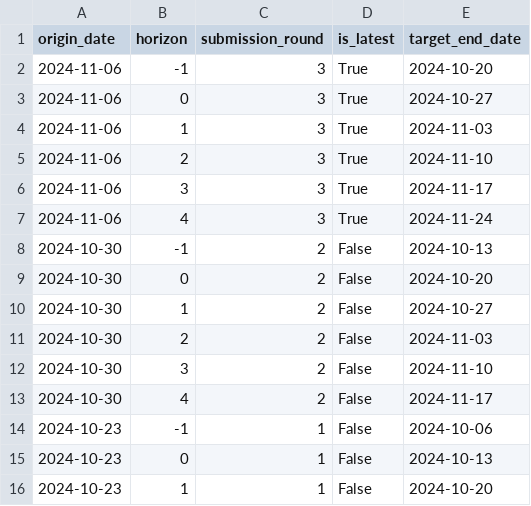
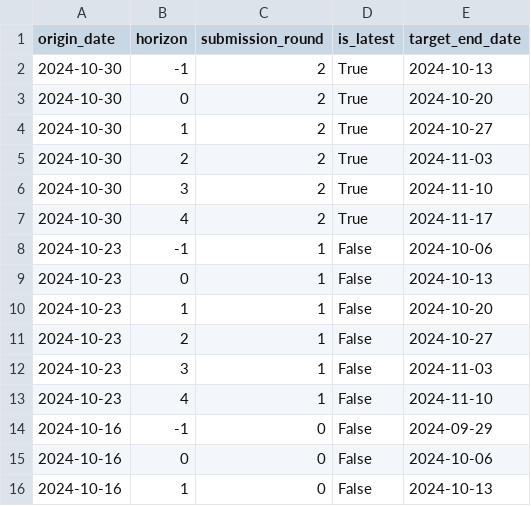
Before and after one commit to vinkenoogm/RespiCast-Covid19, a CSV file: supporting-files/forecasting_weeks.csv, drawn as a sheet; only a part is shown; the shorter side is filled out with more unchanged rows.

Commit message:
Update forecasting_weeks.csv

```diff
--- a/supporting-files/forecasting_weeks.csv
+++ b/supporting-files/forecasting_weeks.csv
@@ -1,14 +1,8 @@
 origin_date,horizon,submission_round,is_latest,target_end_date
-2024-11-06,-1,3,True,2024-10-20
-2024-11-06,0,3,True,2024-10-27
-2024-11-06,1,3,True,2024-11-03
-2024-11-06,2,3,True,2024-11-10
-2024-11-06,3,3,True,2024-11-17
-2024-11-06,4,3,True,2024-11-24
-2024-10-30,-1,2,False,2024-10-13
-2024-10-30,0,2,False,2024-10-20
-2024-10-30,1,2,False,2024-10-27
-2024-10-30,2,2,False,2024-11-03
-2024-10-30,3,2,False,2024-11-10
-2024-10-30,4,2,False,2024-11-17
+2024-10-30,-1,2,True,2024-10-13
+2024-10-30,0,2,True,2024-10-20
+2024-10-30,1,2,True,2024-10-27
+2024-10-30,2,2,True,2024-11-03
+2024-10-30,3,2,True,2024-11-10
+2024-10-30,4,2,True,2024-11-17
 2024-10-23,-1,1,False,2024-10-06
```
